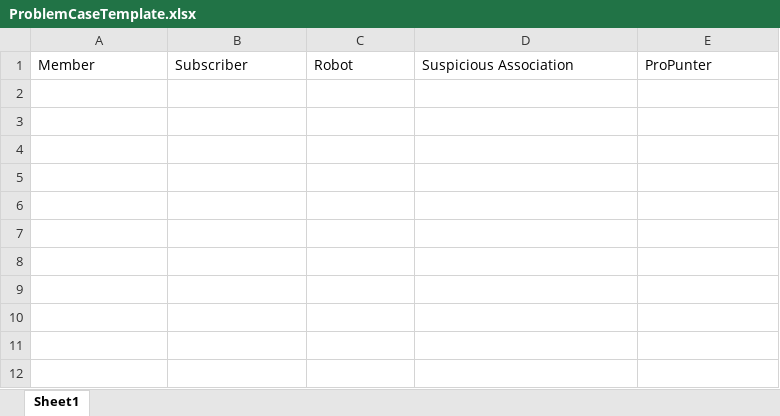
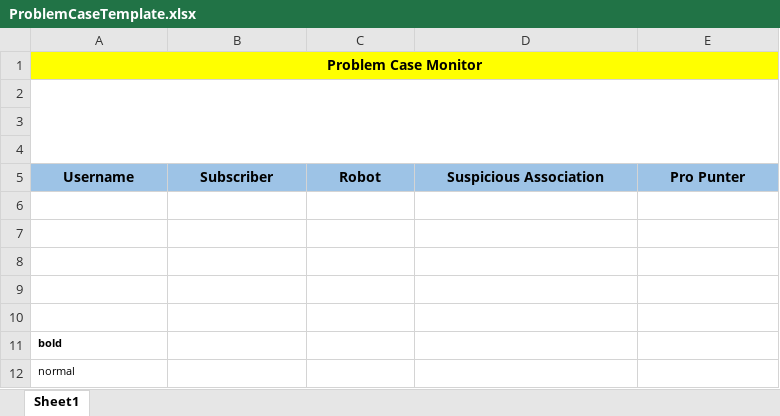
Before and after one commit to starixvn/spu_CustomerTrackingSystem, an Excel workbook: Fanex.NAP.CTS.Site/Template/ProblemCaseTemplate.xlsx, sheet Sheet1, drawn as a sheet; values as stored, in another font and other column widths than the file's, no borders; addresses are those after the commit; the diff names each change by its address in the sheet, - before the commit and + after, or states it on an @@ line.

Commit message:
156464 - update excel export (Not complete)

```diff
--- a/Fanex.NAP.CTS.Site/Template/ProblemCaseTemplate.xlsx (sheet Sheet1)
+++ b/Fanex.NAP.CTS.Site/Template/ProblemCaseTemplate.xlsx (sheet Sheet1)
+row 1: Problem Case Monitor
+row 2: (empty)
+row 3: (empty)
+row 4: (empty)
-A5: Member
+A5: Username
@@ A5:E5 fill: none → #9DC3E6, bold: off → on, alignment: left → center @@
-E5: ProPunter
+E5: Pro Punter
+row 6: (empty)
+row 7: (empty)
+row 8: (empty)
+row 9: (empty)
+row 10: (empty)
+row 11: bold
+row 12: normal
```
Also changed, not shown: 10 other files.
